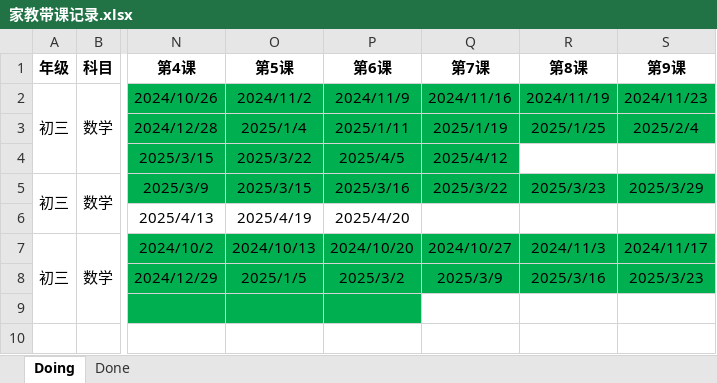
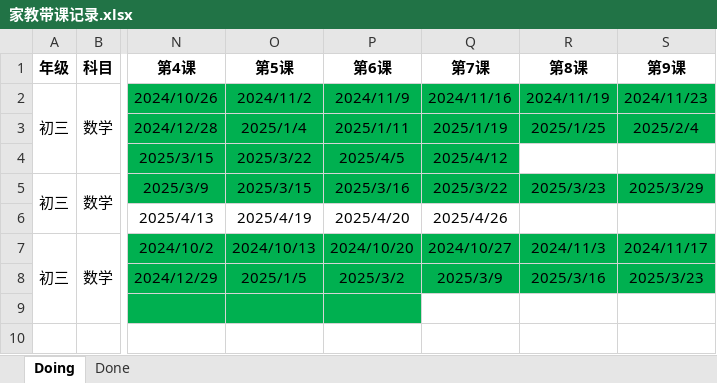
Before and after one commit to think2times/Fastrack, an Excel workbook: Sideline/家教带课记录.xlsx, sheet Doing, drawn as a sheet; only a part is shown, gaps mark what is left out; values as stored, in another font and other column widths than the file's, no borders; the diff names each change by its address in the sheet, - before the commit and + after, or states it on an @@ line.

```diff
--- a/Sideline/家教带课记录.xlsx (sheet Doing)
+++ b/Sideline/家教带课记录.xlsx (sheet Doing)
-Q6 (第7课): (empty)
+Q6 (第7课): 2025/4/26
```
Also changed, not shown: 1 other file.
